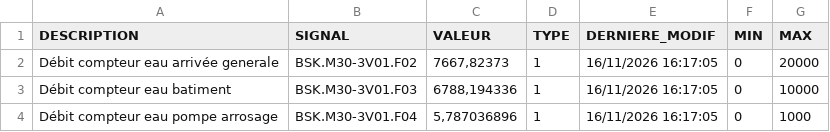
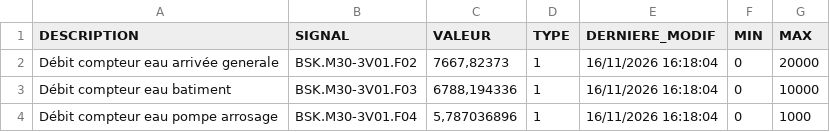
Before and after one commit to asaylani/BSK-On-Line, a CSV file: donnees.csv, drawn as a sheet.

Commit message:
Mise à jour automatique des compteurs

```diff
--- a/donnees.csv
+++ b/donnees.csv
@@ -1,4 +1,4 @@
 DESCRIPTION;SIGNAL;VALEUR;TYPE;DERNIERE_MODIF;MIN;MAX
-Débit compteur eau arrivée generale;BSK.M30-3V01.F02;7667,82373;1;16/11/2026 16:17:05;0;20000
-Débit compteur eau batiment;BSK.M30-3V01.F03;6788,194336;1;16/11/2026 16:17:05;0;10000
-Débit compteur eau pompe arrosage;BSK.M30-3V01.F04;5,787036896;1;16/11/2026 16:17:05;0;1000
+Débit compteur eau arrivée generale;BSK.M30-3V01.F02;7667,82373;1;16/11/2026 16:18:04;0;20000
+Débit compteur eau batiment;BSK.M30-3V01.F03;6788,194336;1;16/11/2026 16:18:04;0;10000
+Débit compteur eau pompe arrosage;BSK.M30-3V01.F04;5,787036896;1;16/11/2026 16:18:04;0;1000
```
